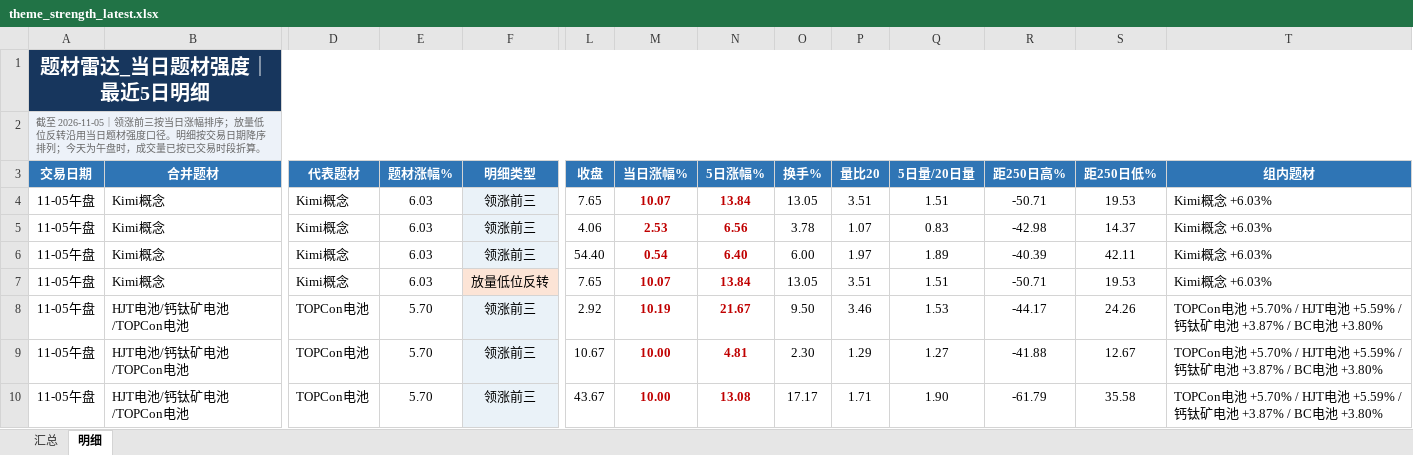
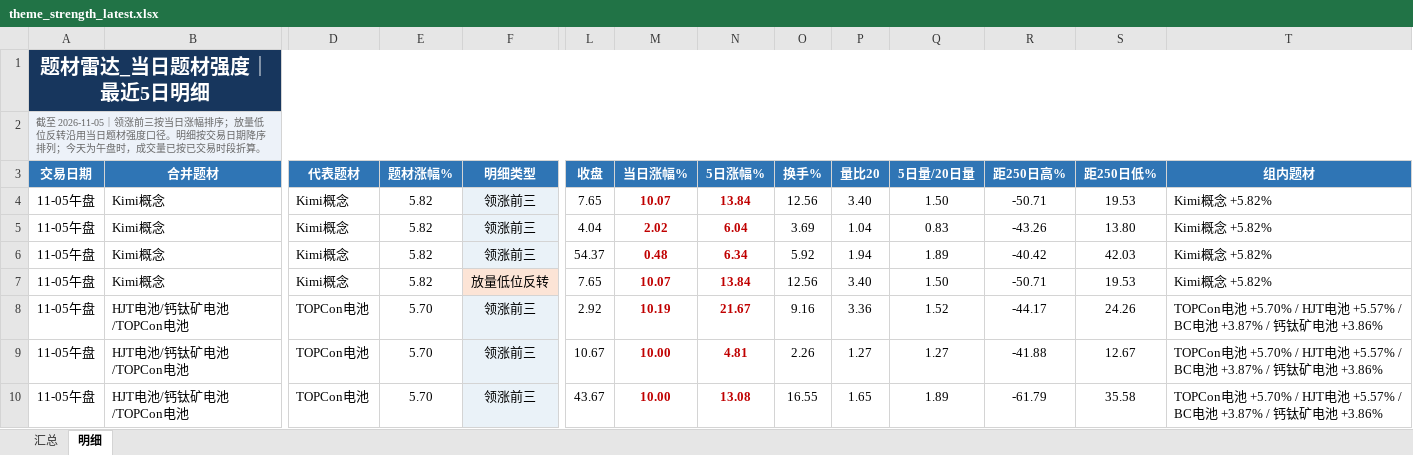
Before and after one commit to nancybhc/a-share-blast-lab, an Excel workbook: data/theme_strength_latest.xlsx, sheet 明细, drawn as a sheet; only a part is shown, gaps mark what is left out; values as stored, in another font and other column widths than the file's, no borders; the diff covers the shown part only; the diff names each change by its address in the sheet, - before the commit and + after, or states it on an @@ line.

```diff
--- a/data/theme_strength_latest.xlsx (sheet 明细)
+++ b/data/theme_strength_latest.xlsx (sheet 明细)
-E4:E7 (题材涨幅%): 6.03
+E4:E7 (题材涨幅%): 5.82
-O4 (换手%): 13.05
+O4 (换手%): 12.56
-P4 (量比20): 3.51
+P4 (量比20): 3.40
-Q4 (5日量/20日量): 1.51
+Q4 (5日量/20日量): 1.50
-T4:T7 (组内题材): Kimi概念 +6.03%
+T4:T7 (组内题材): Kimi概念 +5.82%
-L5 (收盘): 4.06
+L5 (收盘): 4.04
-M5 (当日涨幅%): 2.53
+M5 (当日涨幅%): 2.02
-N5 (5日涨幅%): 6.56
+N5 (5日涨幅%): 6.04
-O5 (换手%): 3.78
+O5 (换手%): 3.69
-P5 (量比20): 1.07
+P5 (量比20): 1.04
-R5 (距250日高%): -42.98
+R5 (距250日高%): -43.26
-S5 (距250日低%): 14.37
+S5 (距250日低%): 13.80
-L6 (收盘): 54.40
+L6 (收盘): 54.37
-M6 (当日涨幅%): 0.54
+M6 (当日涨幅%): 0.48
-N6 (5日涨幅%): 6.40
+N6 (5日涨幅%): 6.34
-O6 (换手%): 6.00
+O6 (换手%): 5.92
-P6 (量比20): 1.97
+P6 (量比20): 1.94
-R6 (距250日高%): -40.39
+R6 (距250日高%): -40.42
-S6 (距250日低%): 42.11
+S6 (距250日低%): 42.03
-O7 (换手%): 13.05
+O7 (换手%): 12.56
-P7 (量比20): 3.51
+P7 (量比20): 3.40
-Q7 (5日量/20日量): 1.51
+Q7 (5日量/20日量): 1.50
-O8 (换手%): 9.50
+O8 (换手%): 9.16
-P8 (量比20): 3.46
+P8 (量比20): 3.36
-Q8 (5日量/20日量): 1.53
+Q8 (5日量/20日量): 1.52
-T8:T10 (组内题材): …HJT电池 +5.59% / 钙钛矿电池 +3.87% / BC电池 +3.80%
+T8:T10 (组内题材): …HJT电池 +5.57% / BC电池 +3.87% / 钙钛矿电池 +3.86%
-O9 (换手%): 2.30
+O9 (换手%): 2.26
-P9 (量比20): 1.29
+P9 (量比20): 1.27
-O10 (换手%): 17.17
+O10 (换手%): 16.55
-P10 (量比20): 1.71
+P10 (量比20): 1.65
-Q10 (5日量/20日量): 1.90
+Q10 (5日量/20日量): 1.89
```
Also changed, not shown: 4 added rows, 5 removed rows and 127 edited cells elsewhere in this sheet, sheet 汇总, 8 other files.
